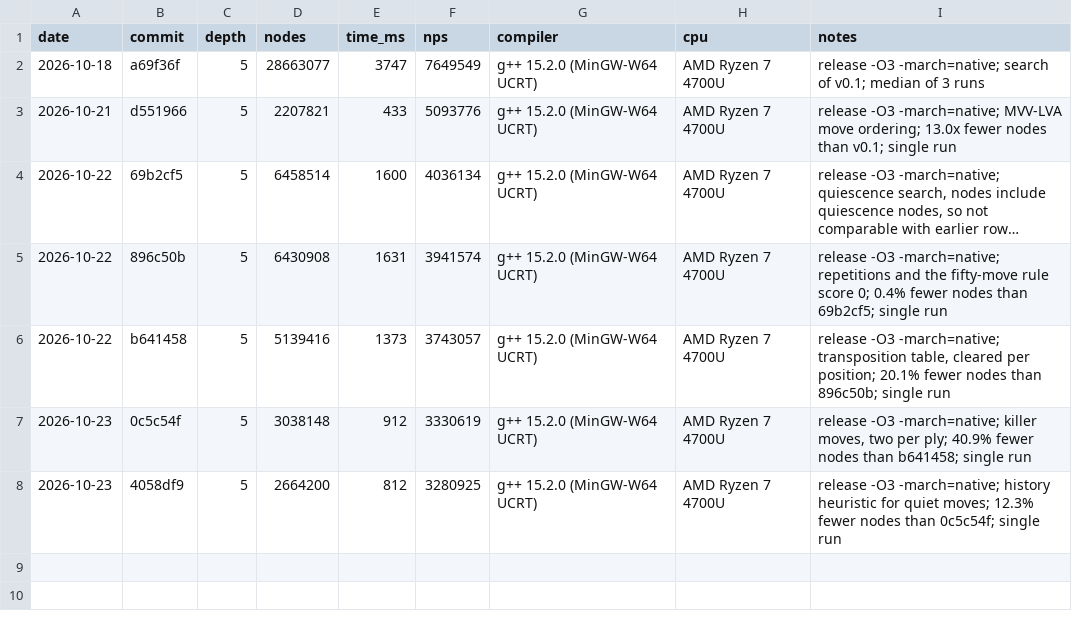
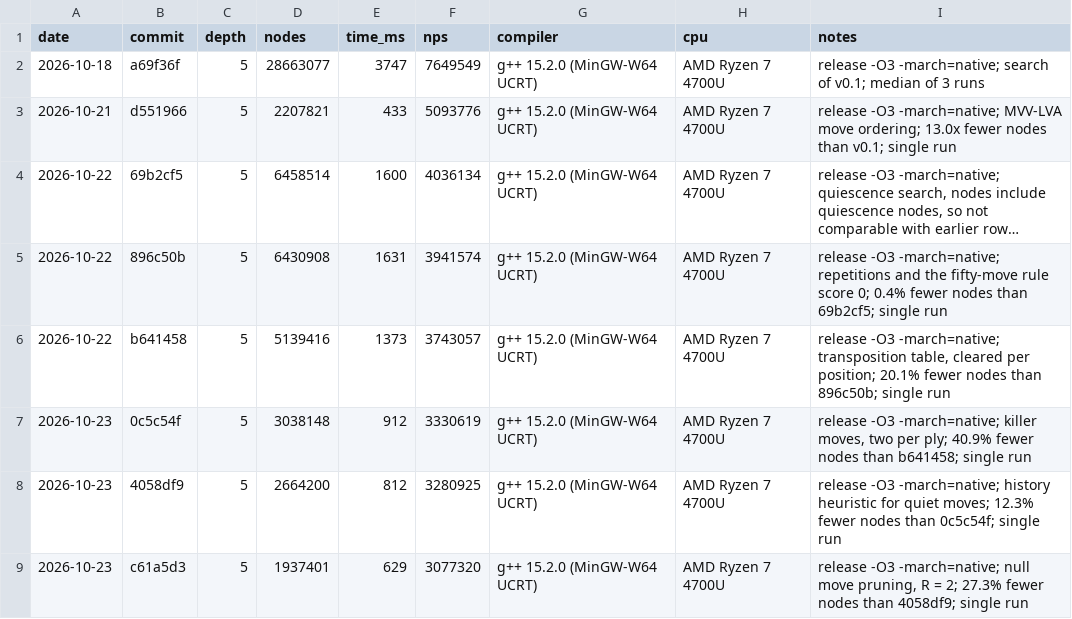
Before and after one commit to trzekar/chess-engine, a CSV file: results/bench.csv, drawn as a sheet; long unchanged cells end in …; the diff names each change by its address in the sheet, - before the commit and + after, or states it on an @@ line.

Commit message:
Record the bench of null move pruning

```diff
--- a/results/bench.csv
+++ b/results/bench.csv
+row 9: 2026-10-23 | c61a5d3 | 5 | 1937401 | 629 | 3077320 | g++ 15.2.0 (MinGW-W64 UCRT) | AMD Ryzen 7 4700U | release -O3 -march=native; null move pruning, R = 2; 27.3% fewer nodes than 4058df9; single run
```
